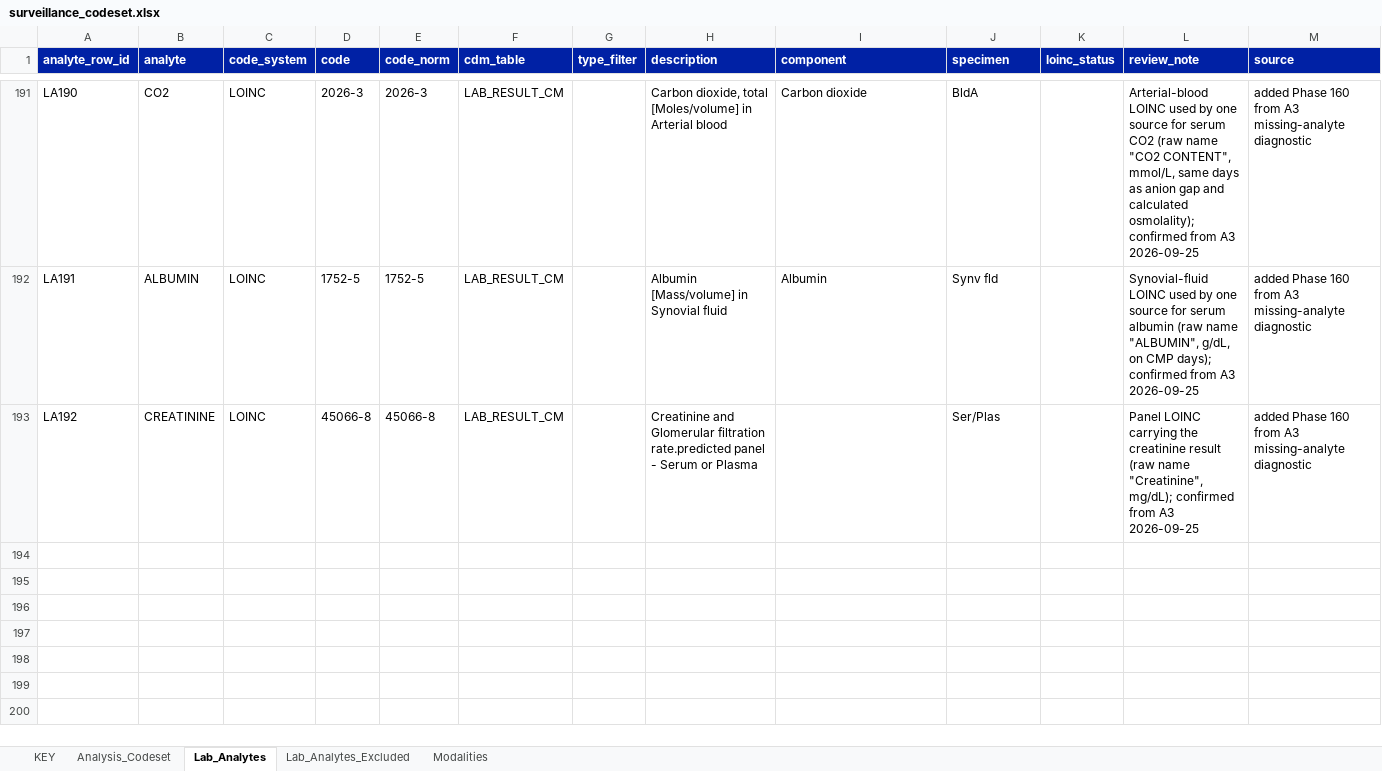
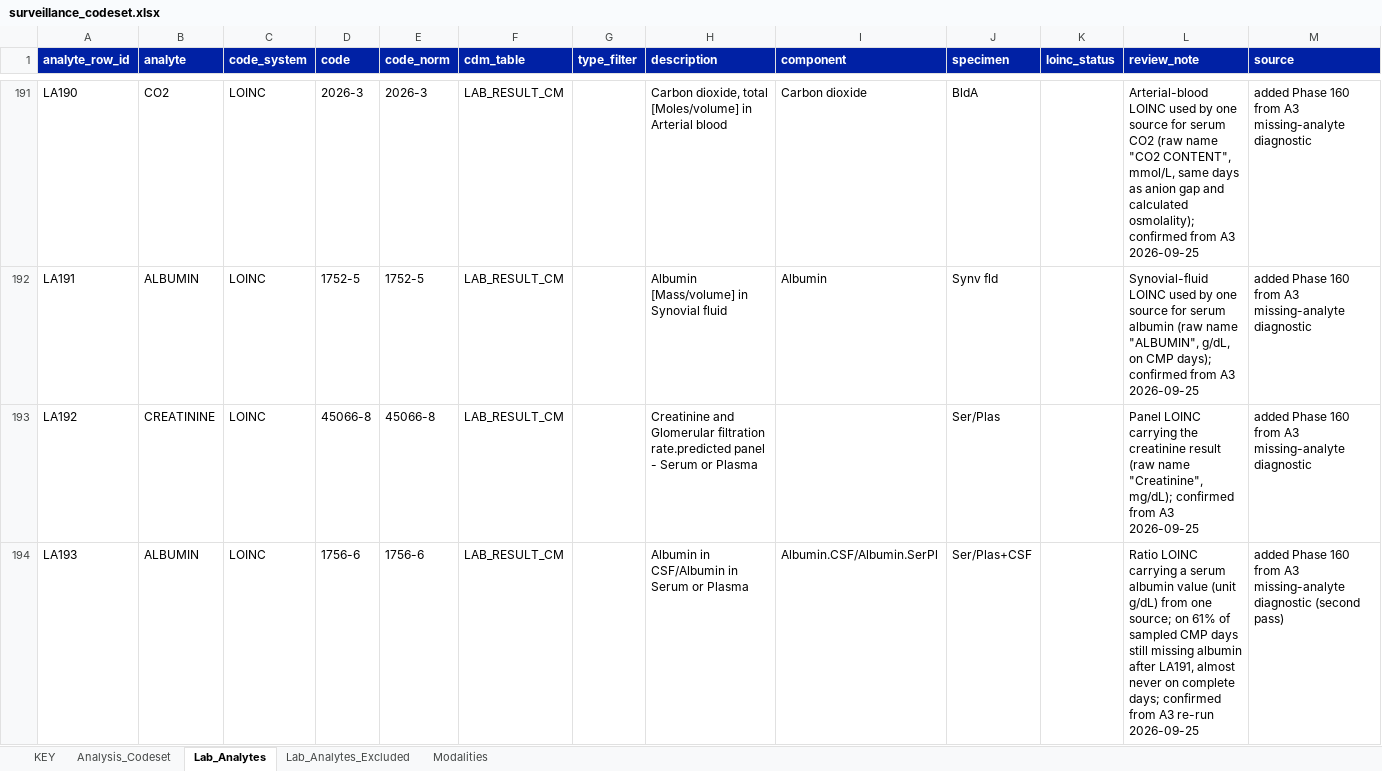
Before and after one commit to gerardgarvan/insurance_investigation, an Excel workbook: data/reference/surveillance_codeset.xlsx, sheet Lab_Analytes, drawn as a sheet; only a part is shown, gaps mark what is left out; values as stored, in another font and other column widths than the file's, no borders; the diff names each change by its address in the sheet, - before the commit and + after, or states it on an @@ line.

```diff
--- a/data/reference/surveillance_codeset.xlsx (sheet Lab_Analytes)
+++ b/data/reference/surveillance_codeset.xlsx (sheet Lab_Analytes)
+row 194: LA193 | ALBUMIN | LOINC | 1756-6 | 1756-6 | LAB_RESULT_CM |  | Albumin in CSF/Albumin in Serum or Plasma | Albumin.CSF/Albumin.SerPl | Ser/Plas+CSF |  | Ratio LOINC carrying a serum albumin value (unit g/dL) from one source; on 61% of sampled CMP days still missing albumin after LA191, almost never on complete days; confirmed from A3 re-run 2026-09-25 | added Phase 160 from A3 missing-analyte diagnostic (second pass)
```
Also changed, not shown: sheet KEY, 1 other file.
